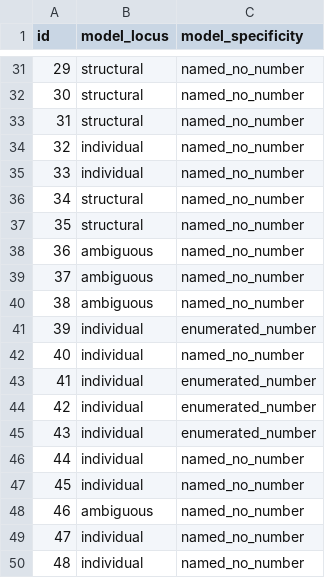
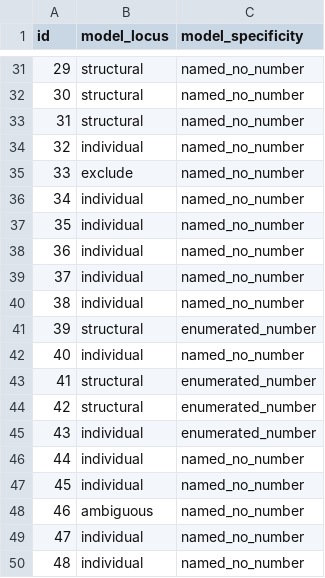
Before and after one commit to becca-bailey/language-of-work, a CSV file: data/wellbeing_locus_review_model.csv, drawn as a sheet; only a part is shown, gaps mark what is left out; the diff covers the shown part only.

```diff
--- a/data/wellbeing_locus_review_model.csv
+++ b/data/wellbeing_locus_review_model.csv
@@ -34,12 +34,12 @@ id,model_locus,model_specificity
 32,individual,named_no_number
-33,individual,named_no_number
-34,structural,named_no_number
-35,structural,named_no_number
-36,ambiguous,named_no_number
-37,ambiguous,named_no_number
-38,ambiguous,named_no_number
-39,individual,enumerated_number
+33,exclude,named_no_number
+34,individual,named_no_number
+35,individual,named_no_number
+36,individual,named_no_number
+37,individual,named_no_number
+38,individual,named_no_number
+39,structural,enumerated_number
 40,individual,named_no_number
-41,individual,enumerated_number
-42,individual,enumerated_number
+41,structural,enumerated_number
+42,structural,enumerated_number
 43,individual,enumerated_number
```
Also changed, not shown: 35 edited cells elsewhere in this file, 6 other files.
